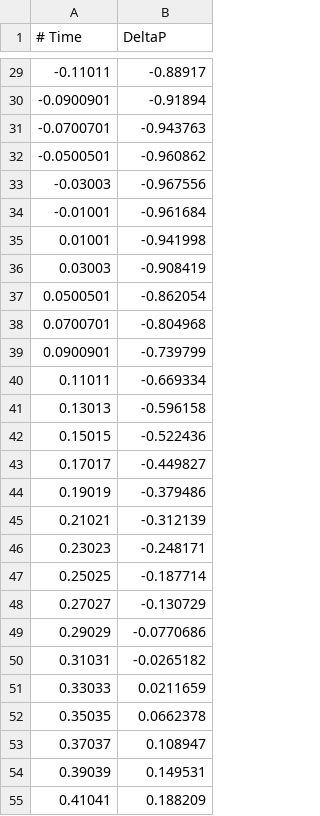
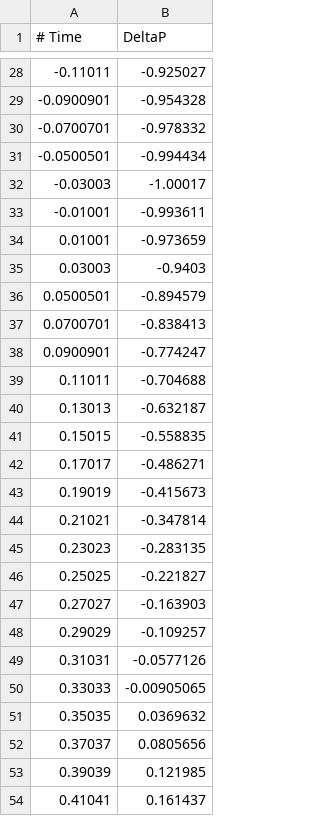
Before and after one commit to cs481-ekh/f22-dust-devils, a CSV file: docs/examples/test_panel_d_model.csv, drawn as a sheet; only a part is shown, gaps mark what is left out; the diff covers the shown part only.

```diff
--- a/docs/examples/test_panel_d_model.csv
+++ b/docs/examples/test_panel_d_model.csv
@@ -29,27 +28,27 @@
--0.11011, -0.88917
--0.0900901, -0.91894
--0.0700701, -0.943763
--0.0500501, -0.960862
--0.03003, -0.967556
--0.01001, -0.961684
-0.01001, -0.941998
-0.03003, -0.908419
-0.0500501, -0.862054
-0.0700701, -0.804968
-0.0900901, -0.739799
-0.11011, -0.669334
-0.13013, -0.596158
-0.15015, -0.522436
-0.17017, -0.449827
-0.19019, -0.379486
-0.21021, -0.312139
-0.23023, -0.248171
-0.25025, -0.187714
-0.27027, -0.130729
-0.29029, -0.0770686
-0.31031, -0.0265182
-0.33033, 0.0211659
-0.35035, 0.0662378
-0.37037, 0.108947
-0.39039, 0.149531
-0.41041, 0.188209
+-0.11011, -0.925027
+-0.0900901, -0.954328
+-0.0700701, -0.978332
+-0.0500501, -0.994434
+-0.03003, -1.00017
+-0.01001, -0.993611
+0.01001, -0.973659
+0.03003, -0.9403
+0.0500501, -0.894579
+0.0700701, -0.838413
+0.0900901, -0.774247
+0.11011, -0.704688
+0.13013, -0.632187
+0.15015, -0.558835
+0.17017, -0.486271
+0.19019, -0.415673
+0.21021, -0.347814
+0.23023, -0.283135
+0.25025, -0.221827
+0.27027, -0.163903
+0.29029, -0.109257
+0.31031, -0.0577126
+0.33033, -0.00905065
+0.35035, 0.0369632
+0.37037, 0.0805656
+0.39039, 0.121985
+0.41041, 0.161437
```
Also changed, not shown: 1 added row, 1 removed row and 38 edited cells elsewhere in this file, docs/examples/out.csv, docs/examples/test_panel_a.csv, 5 other files.
